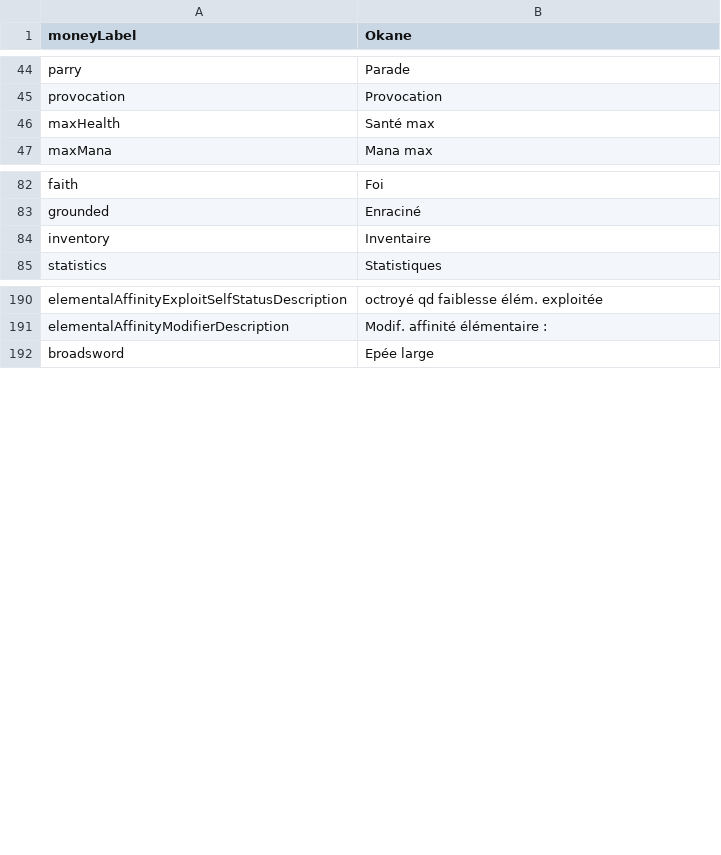
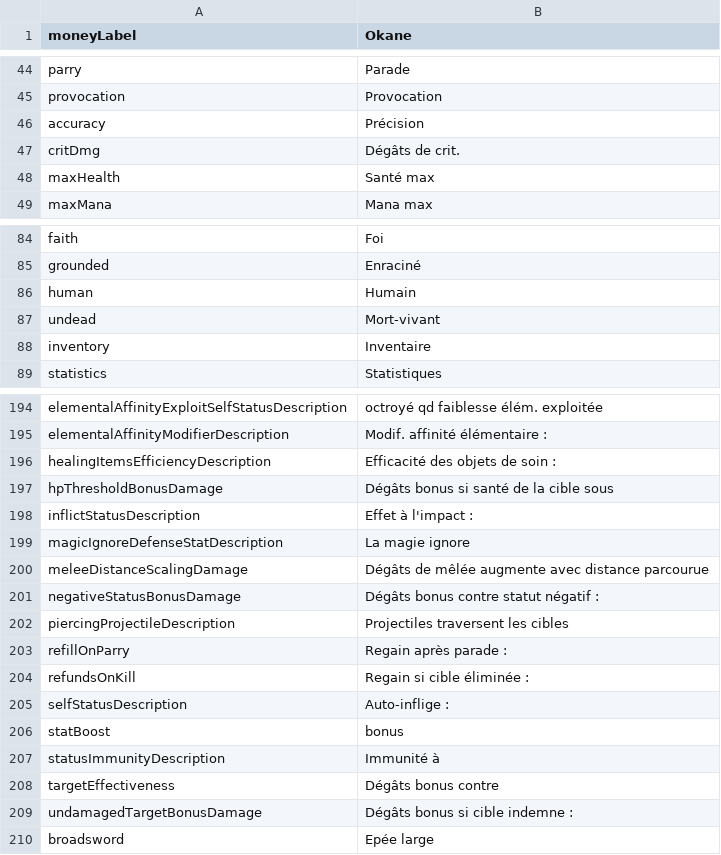
Before and after one commit to MaximeJoly96/LC_Unity, a CSV file: LC_Unity/Assets/Data/Languages/french.csv, drawn as a sheet; only a part is shown, gaps mark what is left out.

Commit message:
Tous les effets sont traduits et leur description est disponible

```diff
--- a/LC_Unity/Assets/Data/Languages/french.csv
+++ b/LC_Unity/Assets/Data/Languages/french.csv
@@ -45,2 +45,4 @@ parry;Parade
 provocation;Provocation
+accuracy;Précision
+critDmg;Dégâts de crit.
 maxHealth;Santé max
@@ -83,2 +85,4 @@ faith;Foi
 grounded;Enraciné
+human;Humain
+undead;Mort-vivant
 inventory;Inventaire
@@ -191,2 +195,16 @@ elementalAffinityExploitSelfStatusDescription;octroyé qd faiblesse élém. expl
 elementalAffinityModifierDescription;Modif. affinité élémentaire :
+healingItemsEfficiencyDescription;Efficacité des objets de soin :
+hpThresholdBonusDamage;Dégâts bonus si santé de la cible sous
+inflictStatusDescription;Effet à l'impact :
+magicIgnoreDefenseStatDescription;La magie ignore
+meleeDistanceScalingDamage;Dégâts de mêlée augmente avec distance parcourue
+negativeStatusBonusDamage;Dégâts bonus contre statut négatif :
+piercingProjectileDescription;Projectiles traversent les cibles
+refillOnParry;Regain après parade :
+refundsOnKill;Regain si cible éliminée :
+selfStatusDescription;Auto-inflige :
+statBoost;bonus
+statusImmunityDescription;Immunité à
+targetEffectiveness;Dégâts bonus contre
+undamagedTargetBonusDamage;Dégâts bonus si cible indemne :
 broadsword;Epée large
```
Also changed, not shown: LC_Unity/Assets/Data/Languages/english.csv, 18 other files.
